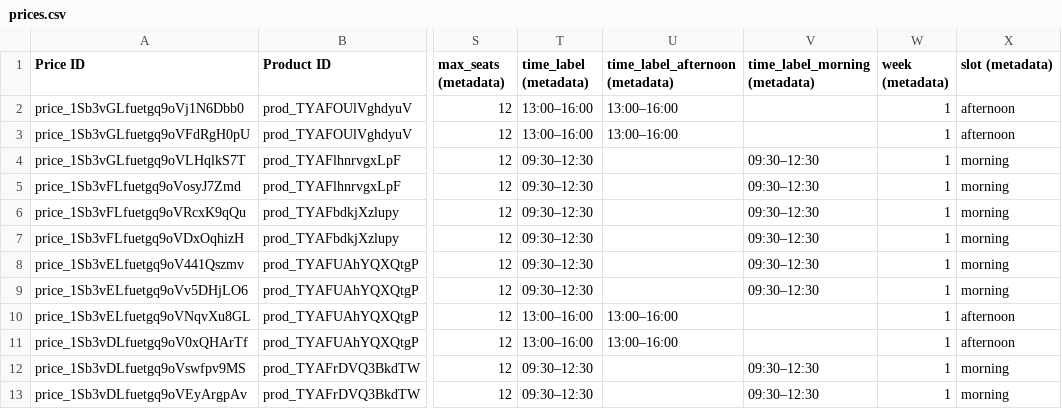
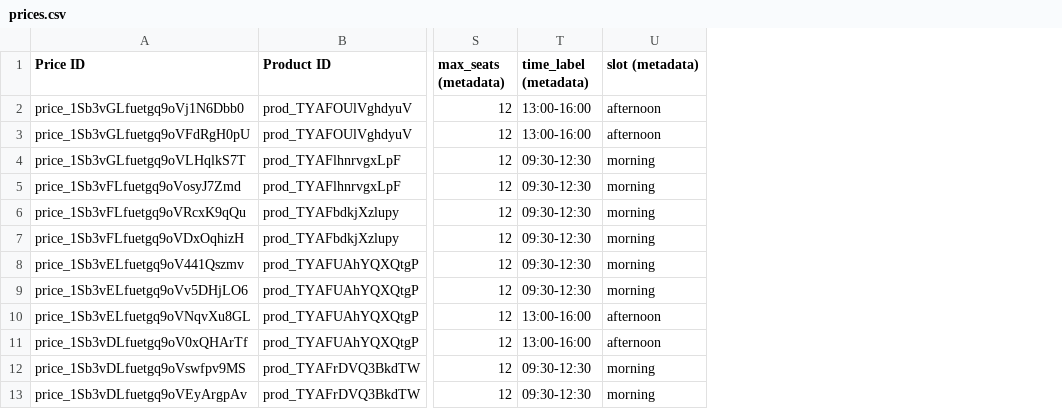
Before and after one commit to msemionova/clavis-readymag-stripe, a CSV file: stripe/imports/prices.csv, drawn as a sheet; only a part is shown, gaps mark what is left out; the diff names each change by its address in the sheet, - before the commit and + after, or states it on an @@ line.

Commit message:
remove redundant metadata

```diff
--- a/stripe/imports/prices.csv
+++ b/stripe/imports/prices.csv
-column U (time_label_afternoon (metadata)), rows 2-11: 13:00–16:00 | 13:00–16:00 |  |  |  |  |  |  | 13:00–16:00 | 13:00–16:00
-column V (time_label_morning (metadata)), rows 4-13: 09:30–12:30 | 09:30–12:30 | 09:30–12:30 | 09:30–12:30 | 09:30–12:30 | 09:30–12:30 |  |  | 09:30–12:30 | 09:30–12:30
-column W (week (metadata)), rows 2-13: all 1
-T2:T3 (time_label (metadata)): 13:00–16:00
+T2:T3 (time_label (metadata)): 13:00-16:00
-T4:T9 (time_label (metadata)): 09:30–12:30
+T4:T9 (time_label (metadata)): 09:30-12:30
-T10:T11 (time_label (metadata)): 13:00–16:00
+T10:T11 (time_label (metadata)): 13:00-16:00
-T12:T13 (time_label (metadata)): 09:30–12:30
+T12:T13 (time_label (metadata)): 09:30-12:30
```
Also changed, not shown: stripe/imports/products.csv, 11 other files.
